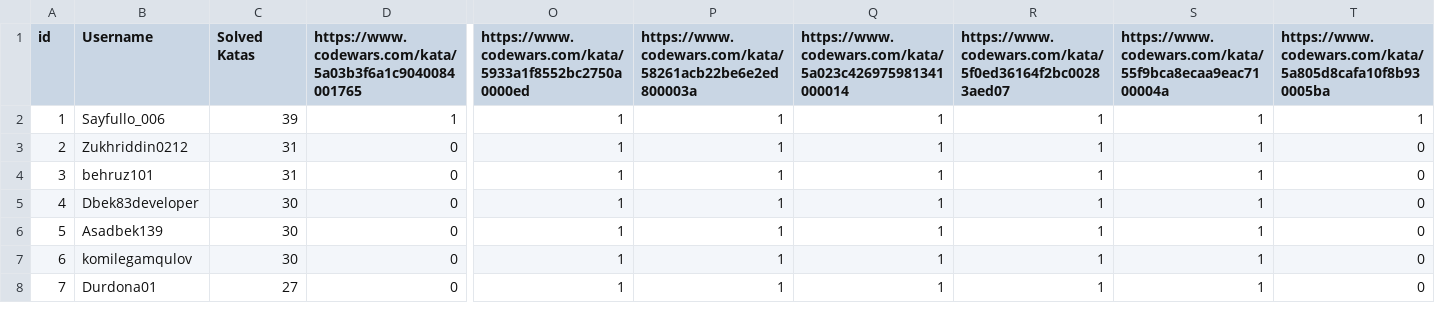
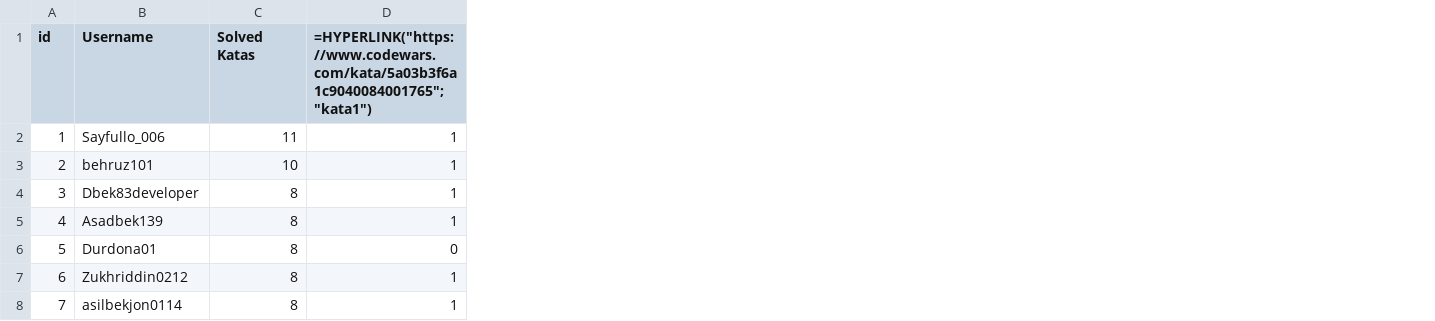
Before and after one commit to Naxalov/codewars_api, a CSV file: output/codewars_katas.csv, drawn as a sheet; only a part is shown, gaps mark what is left out; the diff covers the shown part only; the diff names each change by its address in the sheet, - before the commit and + after, or states it on an @@ line.

Commit message:
feat: enhance CSV handling by validating headers, updating kata ID extraction, and converting IDs to hyperlinks

```diff
--- a/output/codewars_katas.csv
+++ b/output/codewars_katas.csv
-column O, rows 1-8: https://www.codewars.com/kata/5933a1f8552bc2750a0000ed | 1 | 1 | 1 | 1 | 1 | 1 | 1
-column P, rows 1-8: https://www.codewars.com/kata/58261acb22be6e2ed800003a | 1 | 1 | 1 | 1 | 1 | 1 | 1
-column Q, rows 1-8: https://www.codewars.com/kata/5a023c426975981341000014 | 1 | 1 | 1 | 1 | 1 | 1 | 1
-column R, rows 1-8: https://www.codewars.com/kata/5f0ed36164f2bc00283aed07 | 1 | 1 | 1 | 1 | 1 | 1 | 1
-column S, rows 1-8: https://www.codewars.com/kata/55f9bca8ecaa9eac7100004a | 1 | 1 | 1 | 1 | 1 | 1 | 1
-column T, rows 1-8: https://www.codewars.com/kata/5a805d8cafa10f8b930005ba | 1 | 0 | 0 | 0 | 0 | 0 | 0
-D1: https://www.codewars.com/kata/5a03b3f6a1c9040084001765
+D1: =HYPERLINK("https://www.codewars.com/kata/5a03b3f6a1c9040084001765"; "kata1")
-C2 (Solved Katas): 39
+C2 (Solved Katas): 11
-B3 (Username): Zukhriddin0212
+B3 (Username): behruz101
-C3 (Solved Katas): 31
+C3 (Solved Katas): 10
-D3:D5: 0
+D3:D5: 1
-B4 (Username): behruz101
+B4 (Username): Dbek83developer
-C4 (Solved Katas): 31
+C4 (Solved Katas): 8
-B5 (Username): Dbek83developer
+B5 (Username): Asadbek139
-C5:C7 (Solved Katas): 30
+C5:C7 (Solved Katas): 8
-B6 (Username): Asadbek139
+B6 (Username): Durdona01
-B7 (Username): komilegamqulov
+B7 (Username): Zukhriddin0212
-D7:D8: 0
+D7:D8: 1
-B8 (Username): Durdona01
+B8 (Username): asilbekjon0114
-C8 (Solved Katas): 27
+C8 (Solved Katas): 8
```
Also changed, not shown: 22 removed columns and 27 edited cells elsewhere in this file, input/kata_ids.csv, 2 other files.
